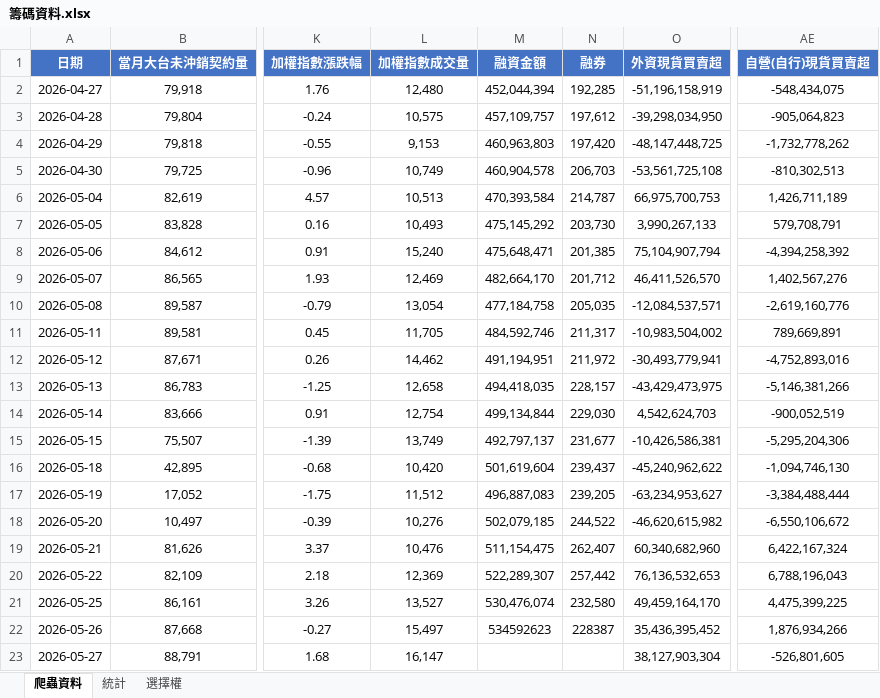
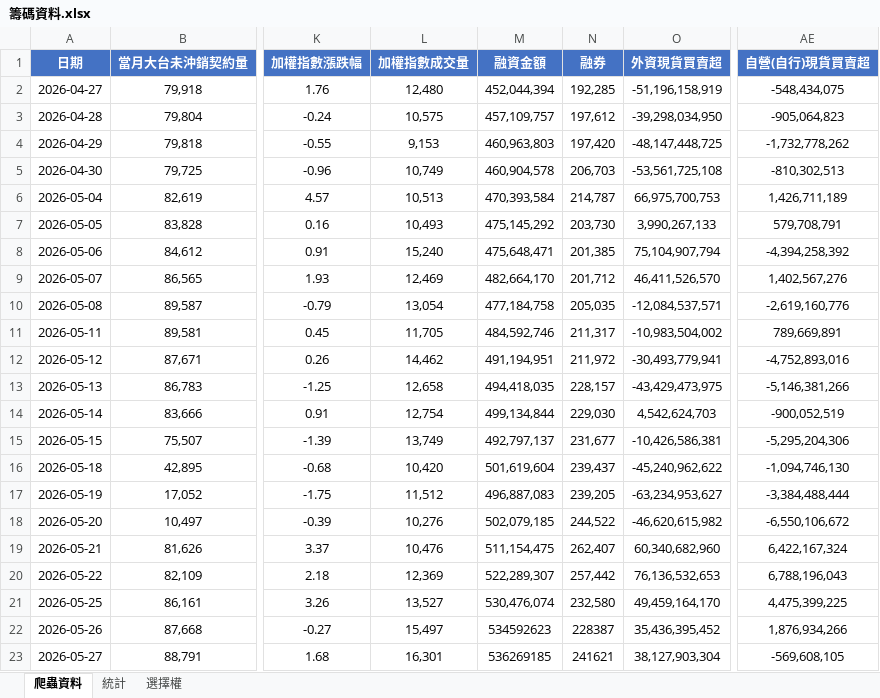
Before and after one commit to Andrew810523/taifex-data, an Excel workbook: 籌碼資料.xlsx, sheet 爬蟲資料, drawn as a sheet; only a part is shown, gaps mark what is left out; values as stored, in another font and other column widths than the file's, no borders; the diff names each change by its address in the sheet, - before the commit and + after, or states it on an @@ line.

```diff
--- a/籌碼資料.xlsx (sheet 爬蟲資料)
+++ b/籌碼資料.xlsx (sheet 爬蟲資料)
-L23 (加權指數成交量): 16,147
+L23 (加權指數成交量): 16,301
-M23 (融資金額): (empty)
+M23 (融資金額): 536269185
-N23 (融券): (empty)
+N23 (融券): 241621
-AE23 (自營(自行)現貨買賣超): -526,801,605
+AE23 (自營(自行)現貨買賣超): -569,608,105
```
Also changed, not shown: sheet 統計, 3 other files.
